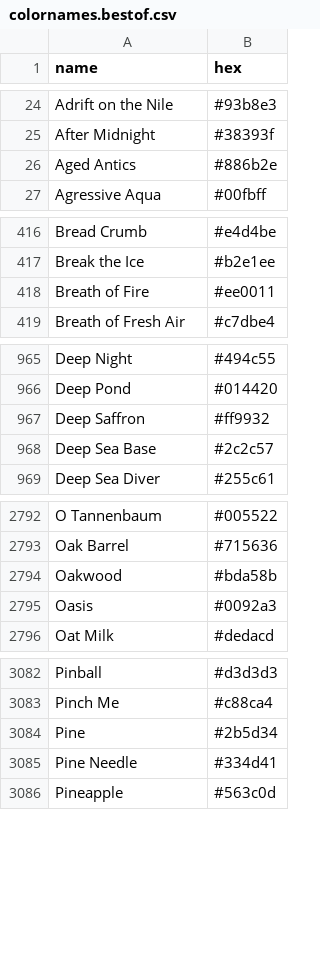
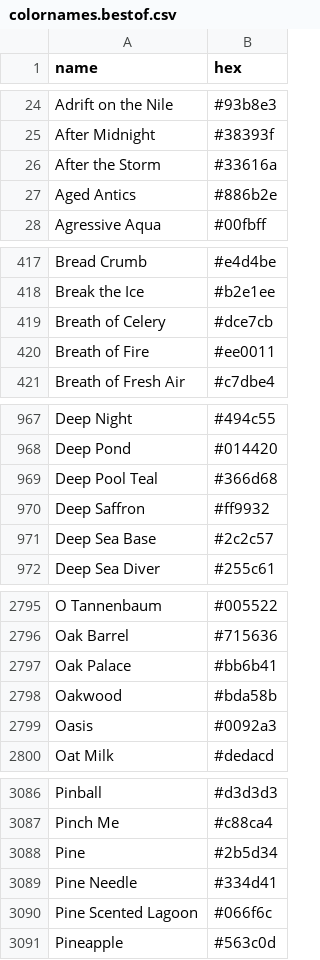
Before and after one commit to meodai/color-names, a CSV file: dist/colornames.bestof.csv, drawn as a sheet; only a part is shown, gaps mark what is left out; the diff covers the shown part only.

```diff
--- a/dist/colornames.bestof.csv
+++ b/dist/colornames.bestof.csv
@@ -25,2 +25,3 @@ Adrift on the Nile,#93b8e3
 After Midnight,#38393f
+After the Storm,#33616a
 Aged Antics,#886b2e
@@ -417,2 +418,3 @@ Bread Crumb,#e4d4be
 Break the Ice,#b2e1ee
+Breath of Celery,#dce7cb
 Breath of Fire,#ee0011
@@ -966,2 +968,3 @@ Deep Night,#494c55
 Deep Pond,#014420
+Deep Pool Teal,#366d68
 Deep Saffron,#ff9932
@@ -2793,2 +2796,3 @@ O Tannenbaum,#005522
 Oak Barrel,#715636
+Oak Palace,#bb6b41
 Oakwood,#bda58b
@@ -3085,2 +3089,3 @@ Pine,#2b5d34
 Pine Needle,#334d41
+Pine Scented Lagoon,#066f6c
 Pineapple,#563c0d
```
Also changed, not shown: 2 added rows elsewhere in this file, dist/colornames.csv, src/colornames.csv, 20 other files.
